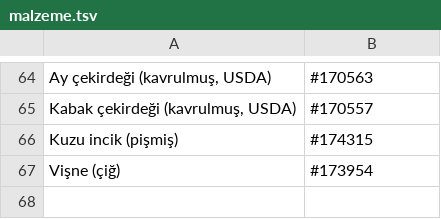
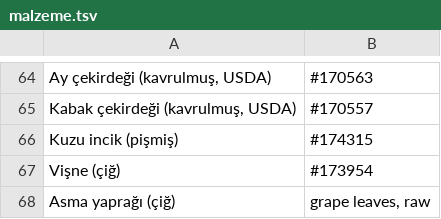
Before and after one commit to semh59/koc, a TSV file: tools/besin/malzeme.tsv, drawn as a sheet; only a part is shown, gaps mark what is left out.

```diff
--- a/tools/besin/malzeme.tsv
+++ b/tools/besin/malzeme.tsv
@@ -67 +67,2 @@ Kuzu incik (pişmiş)	#174315
 Vişne (çiğ)	#173954
+Asma yaprağı (çiğ)	grape leaves, raw
```
Also changed, not shown: tools/besin/vekil.tsv, 18 other files.
